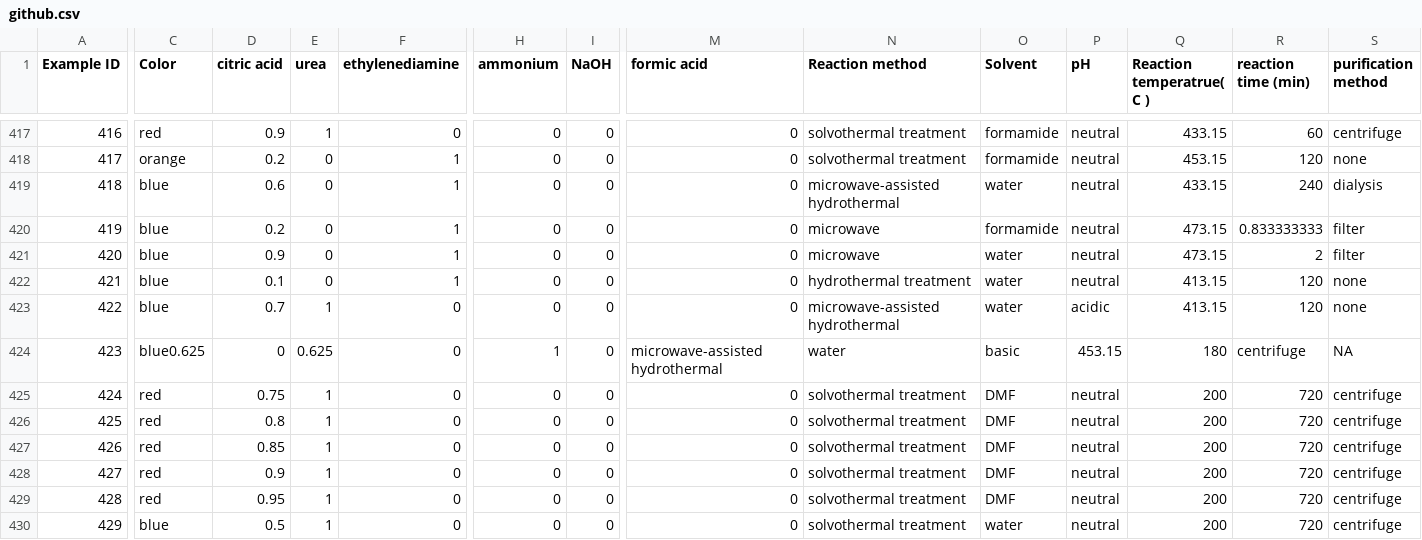
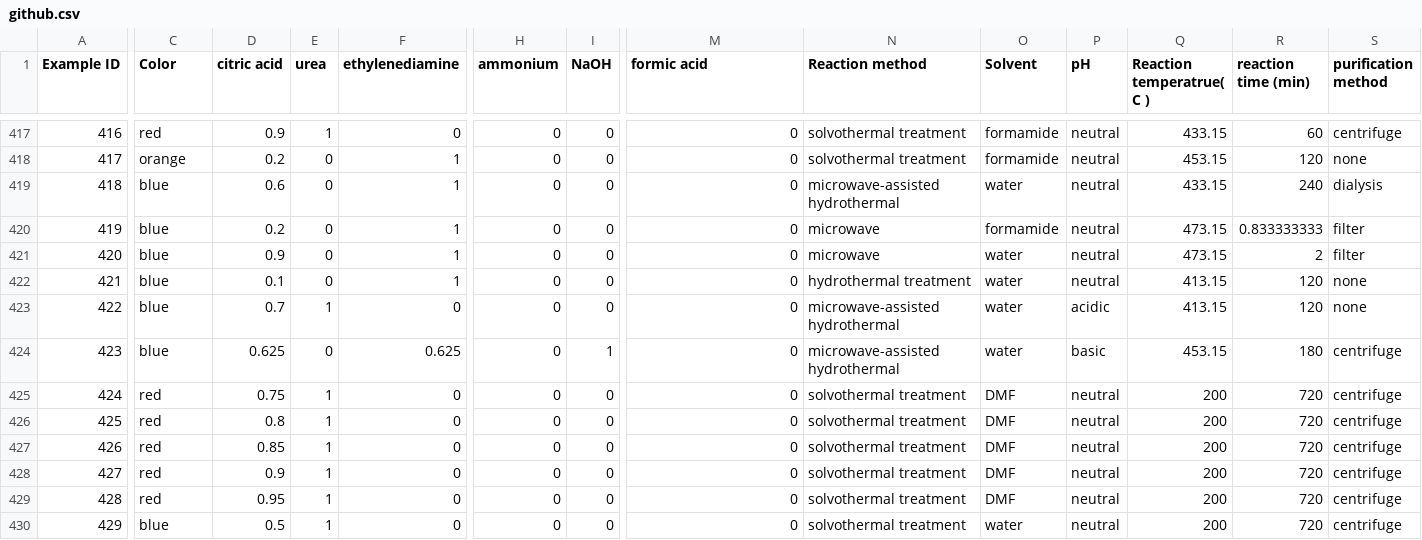
Before and after one commit to zahidulhaq/Carbon_dots, a CSV file: data/github.csv, drawn as a sheet; only a part is shown, gaps mark what is left out; the diff covers the shown part only; the diff names each change by its address in the sheet, - before the commit and + after, or states it on an @@ line.

Commit message:
Update github.csv

```diff
--- a/data/github.csv
+++ b/data/github.csv
-C424 (Color): blue0.625
+C424 (Color): blue
-D424 (citric acid): 0
+D424 (citric acid): 0.625
-E424 (urea): 0.625
+E424 (urea): 0
-F424 (ethylenediamine): 0
+F424 (ethylenediamine): 0.625
-H424 (ammonium): 1
+H424 (ammonium): 0
-I424 (NaOH): 0
+I424 (NaOH): 1
-M424 (formic acid): microwave-assisted hydrothermal
+M424 (formic acid): 0
-N424 (Reaction method): water
+N424 (Reaction method): microwave-assisted hydrothermal
-O424 (Solvent): basic
+O424 (Solvent): water
-P424 (pH): 453.15
+P424 (pH): basic
-Q424 (Reaction temperatrue( C )): 180
+Q424 (Reaction temperatrue( C )): 453.15
-R424 (reaction time (min)): centrifuge
+R424 (reaction time (min)): 180
-S424 (purification method): NA
+S424 (purification method): centrifuge
```
Also changed, not shown: 2 edited cells elsewhere in this file.
